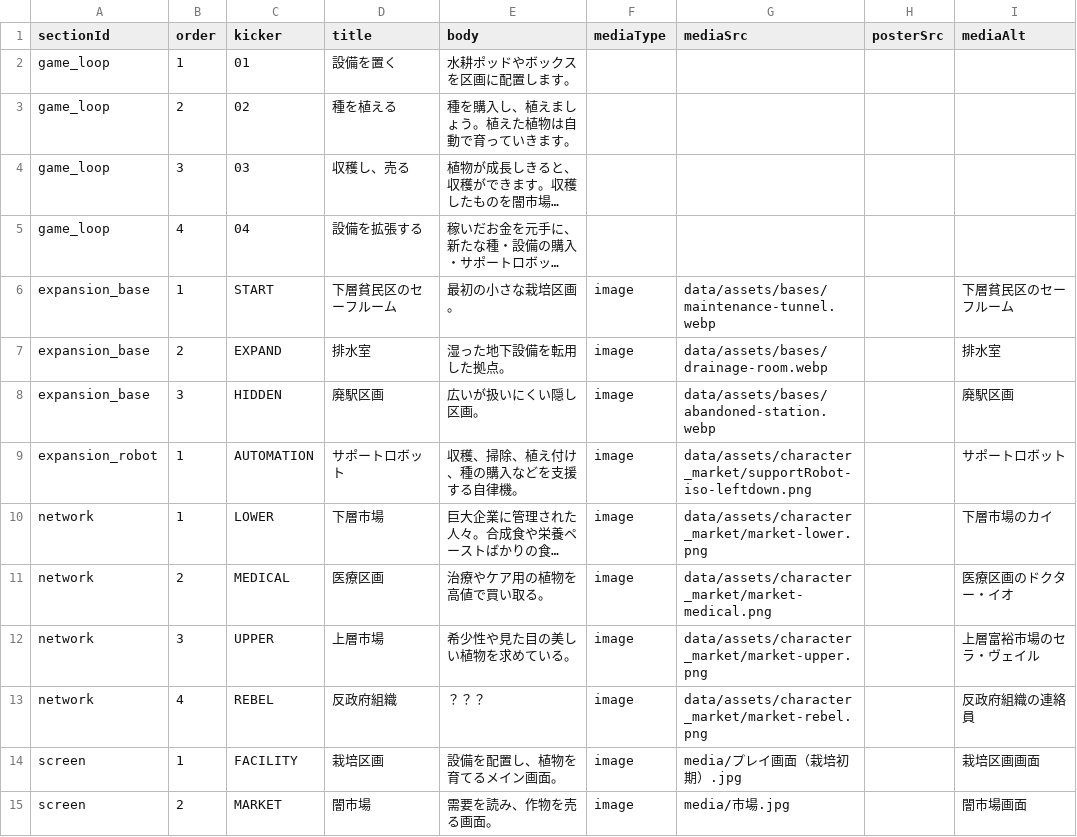
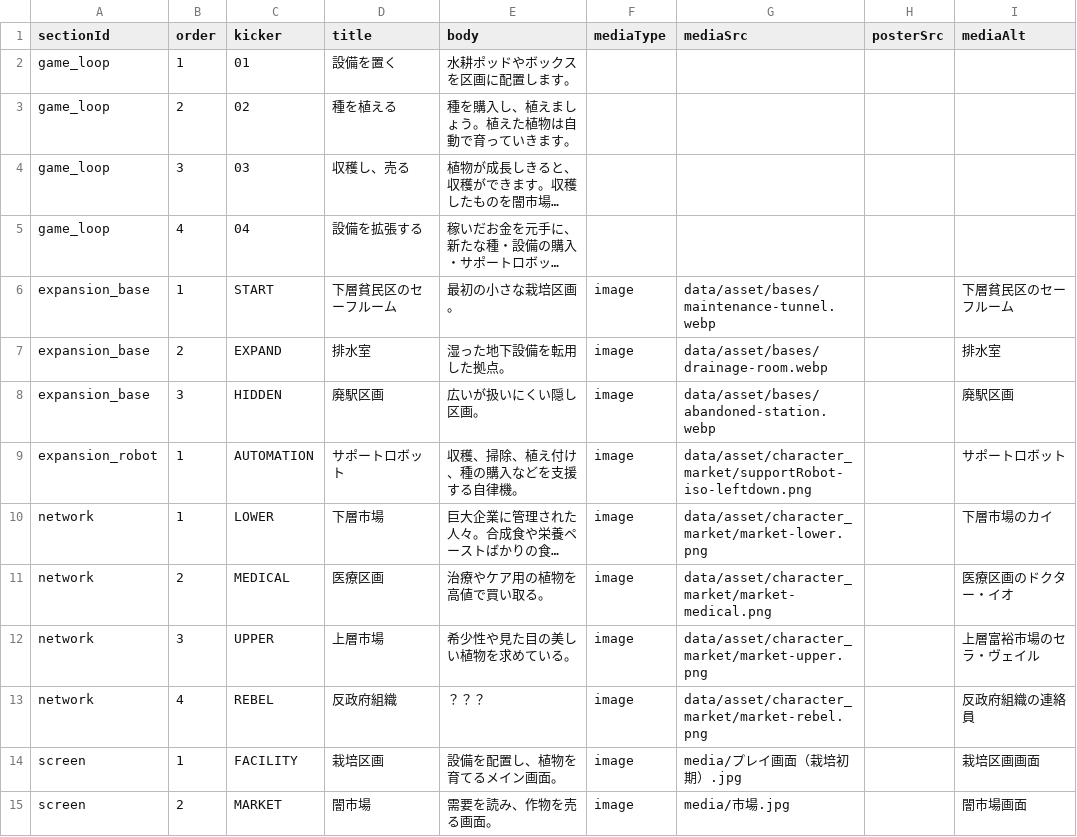
Before and after one commit to ziroz-tech/UnderGreenOfficial, a CSV file: data/cards.csv, drawn as a sheet; only a part is shown; long unchanged cells end in …; the diff names each change by its address in the sheet, - before the commit and + after, or states it on an @@ line.

Commit message:
Update cards.csv

```diff
--- a/data/cards.csv
+++ b/data/cards.csv
-G6 (mediaSrc): data/assets/bases/maintenance-tunnel.webp
+G6 (mediaSrc): data/asset/bases/maintenance-tunnel.webp
-G7 (mediaSrc): data/assets/bases/drainage-room.webp
+G7 (mediaSrc): data/asset/bases/drainage-room.webp
-G8 (mediaSrc): data/assets/bases/abandoned-station.webp
+G8 (mediaSrc): data/asset/bases/abandoned-station.webp
-G9 (mediaSrc): data/assets/character_market/supportRobot-iso-leftdown.png
+G9 (mediaSrc): data/asset/character_market/supportRobot-iso-leftdown.png
-G10 (mediaSrc): data/assets/character_market/market-lower.png
+G10 (mediaSrc): data/asset/character_market/market-lower.png
-G11 (mediaSrc): data/assets/character_market/market-medical.png
+G11 (mediaSrc): data/asset/character_market/market-medical.png
-G12 (mediaSrc): data/assets/character_market/market-upper.png
+G12 (mediaSrc): data/asset/character_market/market-upper.png
-G13 (mediaSrc): data/assets/character_market/market-rebel.png
+G13 (mediaSrc): data/asset/character_market/market-rebel.png
```
